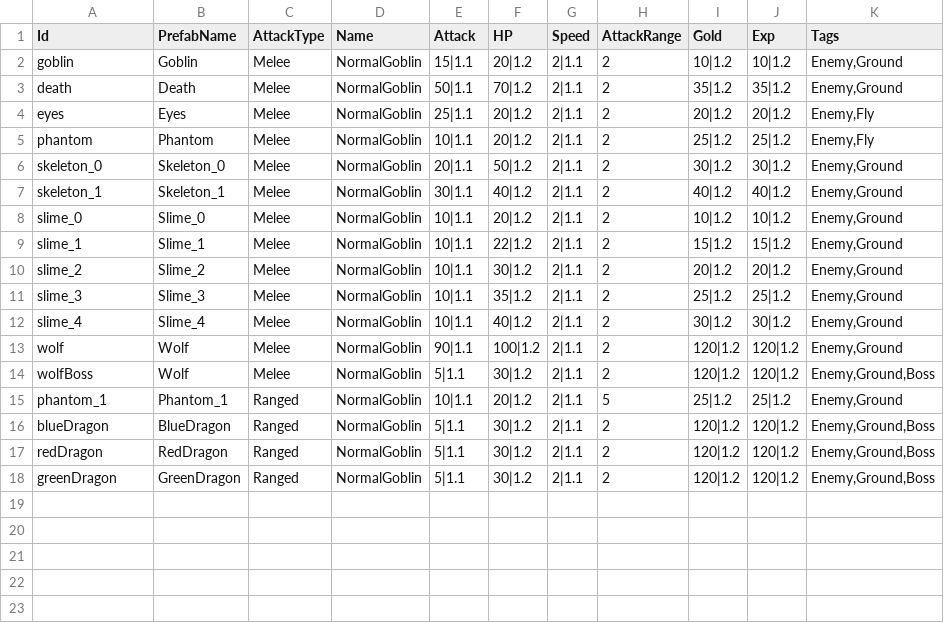
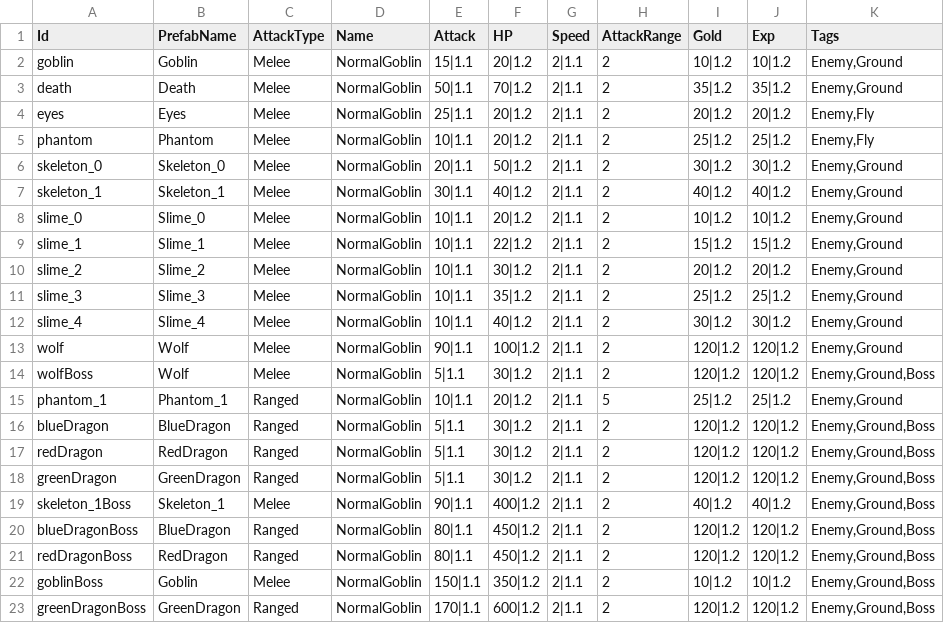
Before and after one commit to CapstoneProjectCastleDefense/GrowCastle, a CSV file: Assets/Resources/BlueprintData/Enemy.csv, drawn as a sheet.

```diff
--- a/Assets/Resources/BlueprintData/Enemy.csv
+++ b/Assets/Resources/BlueprintData/Enemy.csv
@@ -18 +18,6 @@ redDragon,RedDragon,Ranged,NormalGoblin,5|1.1,30|1.2,2|1.1,2,120|1.2,120|1.2,"En
 greenDragon,GreenDragon,Ranged,NormalGoblin,5|1.1,30|1.2,2|1.1,2,120|1.2,120|1.2,"Enemy,Ground,Boss"
+skeleton_1Boss,Skeleton_1,Melee,NormalGoblin,90|1.1,400|1.2,2|1.1,2,40|1.2,40|1.2,"Enemy,Ground,Boss"
+blueDragonBoss,BlueDragon,Ranged,NormalGoblin,80|1.1,450|1.2,2|1.1,2,120|1.2,120|1.2,"Enemy,Ground,Boss"
+redDragonBoss,RedDragon,Ranged,NormalGoblin,80|1.1,450|1.2,2|1.1,2,120|1.2,120|1.2,"Enemy,Ground,Boss"
+goblinBoss,Goblin,Melee,NormalGoblin,150|1.1,350|1.2,2|1.1,2,10|1.2,10|1.2,"Enemy,Ground,Boss"
+greenDragonBoss,GreenDragon,Ranged,NormalGoblin,170|1.1,600|1.2,2|1.1,2,120|1.2,120|1.2,"Enemy,Ground,Boss"
```
Also changed, not shown: Assets/Resources/BlueprintData/Chest.csv, Assets/Resources/BlueprintData/DungeonMode.csv, 13 other files.
